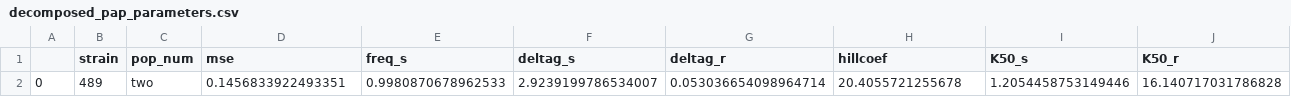
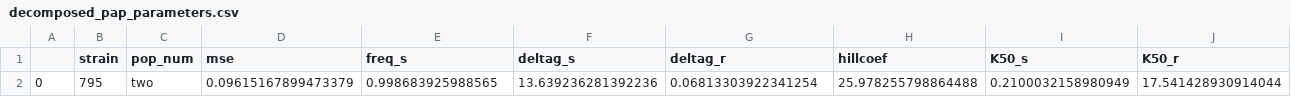
Before and after one commit to liaochen1988/Fungal-genetics-and-computational-biology, a CSV file: pap_decomposition/decomposed_pap_parameters.csv, drawn as a sheet.

```diff
--- a/pap_decomposition/decomposed_pap_parameters.csv
+++ b/pap_decomposition/decomposed_pap_parameters.csv
@@ -1,2 +1,2 @@
 ,strain,pop_num,mse,freq_s,deltag_s,deltag_r,hillcoef,K50_s,K50_r
-0,489,two,0.1456833922493351,0.9980870678962533,2.9239199786534007,0.053036654098964714,20.4055721255678,1.2054458753149446,16.140717031786828
+0,795,two,0.09615167899473379,0.998683925988565,13.639236281392236,0.06813303922341254,25.978255798864488,0.2100032158980949,17.541428930914044
```
Also changed, not shown: 21 other files.
